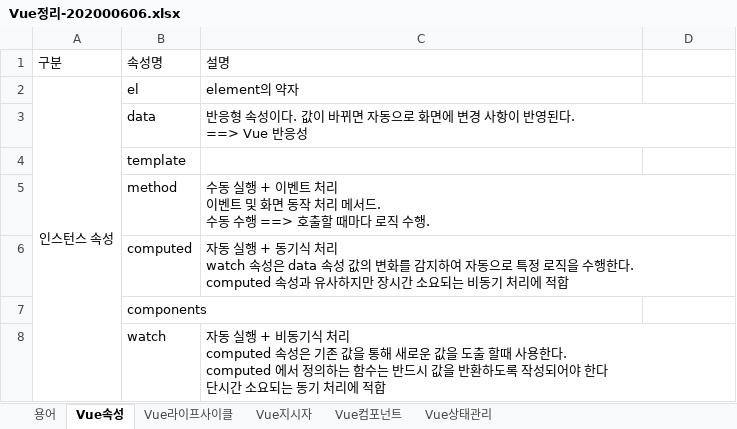
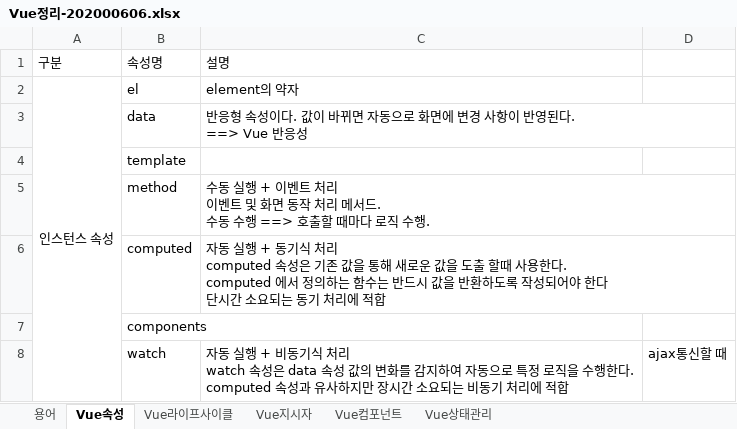
Before and after one commit to danbiii/TIS, an Excel workbook: Vuejs/vue01docs/Vue정리-202000606.xlsx, sheet Vue속성, drawn as a sheet; values as stored, in another font and other column widths than the file's, no borders; ↵ is a line break in a cell; the diff names each change by its address in the sheet, - before the commit and + after, or states it on an @@ line.

```diff
--- a/Vuejs/vue01docs/Vue정리-202000606.xlsx (sheet Vue속성)
+++ b/Vuejs/vue01docs/Vue정리-202000606.xlsx (sheet Vue속성)
-C6: …처리 ↵ watch 속성은 data 속성 값의 변화를 감지하여 자동으로 특정 로직을 수행한다. ↵ computed 속성과 유사하지만 장시간 소요되는 비동기 처…
+C6: …처리 ↵ computed 속성은 기존 값을 통해 새로운 값을 도출 할때 사용한다. ↵ computed 에서 정의하는 함수는 반드시 값을 반환하도록 작성되어야 한다 ↵ 단시간 소요되는 동기 처…
-C8: …처리 ↵ computed 속성은 기존 값을 통해 새로운 값을 도출 할때 사용한다. ↵ computed 에서 정의하는 함수는 반드시 값을 반환하도록 작성되어야 한다 ↵ 단시간 소요되는 동기 처…
+C8: …처리 ↵ watch 속성은 data 속성 값의 변화를 감지하여 자동으로 특정 로직을 수행한다. ↵ computed 속성과 유사하지만 장시간 소요되는 비동기 처…
-D8: (empty)
+D8: ajax통신할 때
```
Also changed, not shown: charts or pictures, 14 other files.
